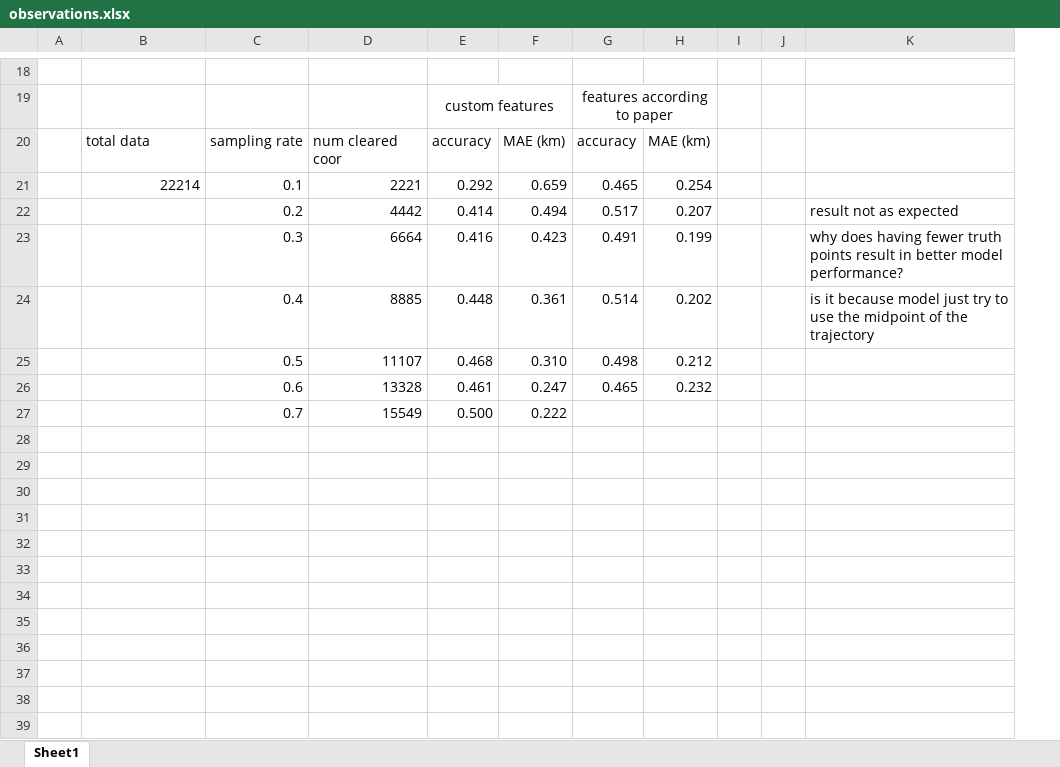
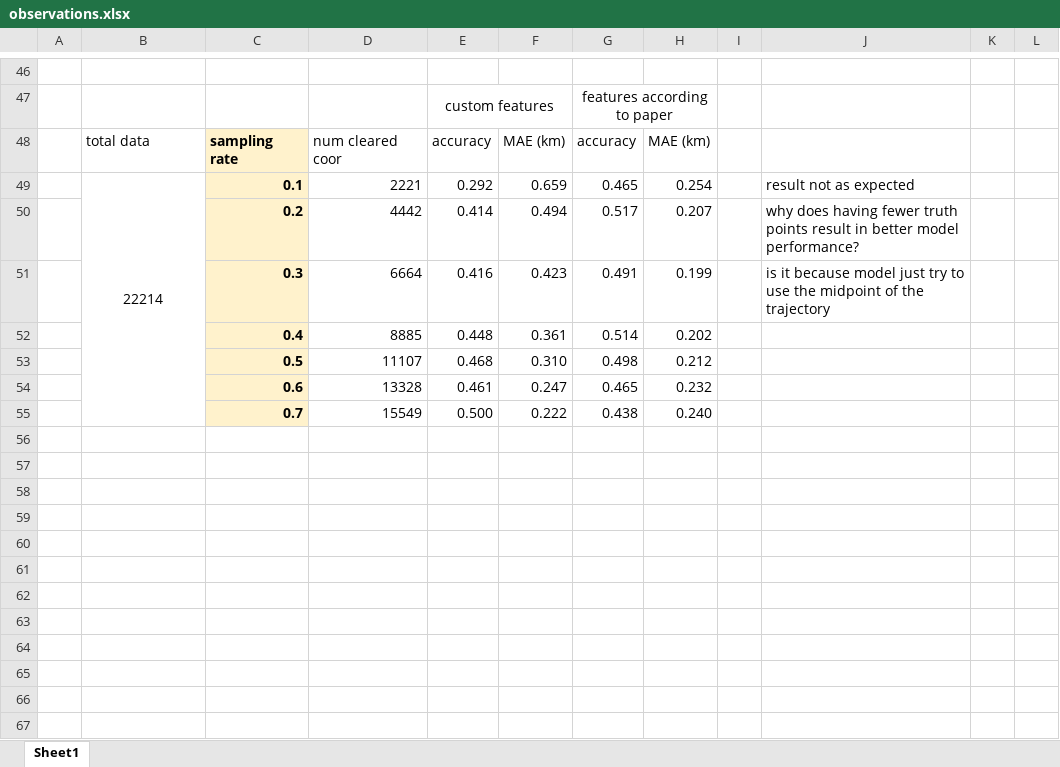
Before and after one commit to owidjaja/trajectory_analysis, an Excel workbook: observations.xlsx, sheet Sheet1, drawn as a sheet; only a part is shown, gaps mark what is left out; values as stored, in another font and other column widths than the file's, no borders; charts and pictures not drawn; removed rows and columns are numbered as before the commit, all else as after; the diff covers the shown part only; the diff names each change by its address in the sheet, - before the commit and + after, or states it on an @@ line.

Commit message:
new findings

```diff
--- a/observations.xlsx (sheet Sheet1)
+++ b/observations.xlsx (sheet Sheet1)
-column J, empty
+column K, empty
+column L, empty
@@ C48:C55 fill: none → #FFF2CC, bold: off → on @@
-B49 alignment: right
+B49 alignment: center
+B49:B55 merged
-J49: (empty)
+J49: result not as expected
-J50: result not as expected
+J50: why does having fewer truth points result in better model performance?
-J51: why does having fewer truth points result in better model performance?
+J51: is it because model just try to use the midpoint of the trajectory
-J52: is it because model just try to use the midpoint of the trajectory
+J52: (empty)
-G55: (empty)
+G55: 0.438
-H55: (empty)
+H55: 0.240
+row 56: (empty)
+row 57: (empty)
+row 58: (empty)
+row 59: (empty)
+row 60: (empty)
+row 61: (empty)
+row 62: (empty)
+row 63: (empty)
+row 64: (empty)
+row 65: (empty)
+row 66: (empty)
+row 67: (empty)
```
Also changed, not shown: 56 added rows elsewhere in this sheet, charts or pictures.
